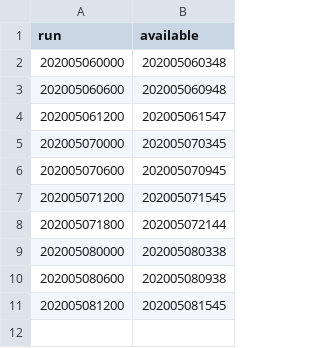
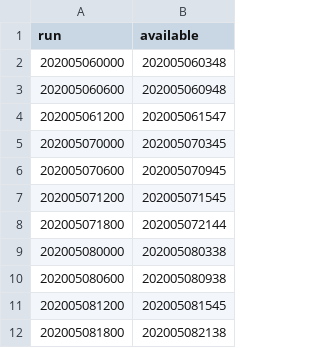
Before and after one commit to srmullens/jet_stream_bot, a CSV file: model_available.csv, drawn as a sheet.

Commit message:
Add changes

```diff
--- a/model_available.csv
+++ b/model_available.csv
@@ -11 +11,2 @@ run,available
 202005081200,202005081545
+202005081800,202005082138
```
